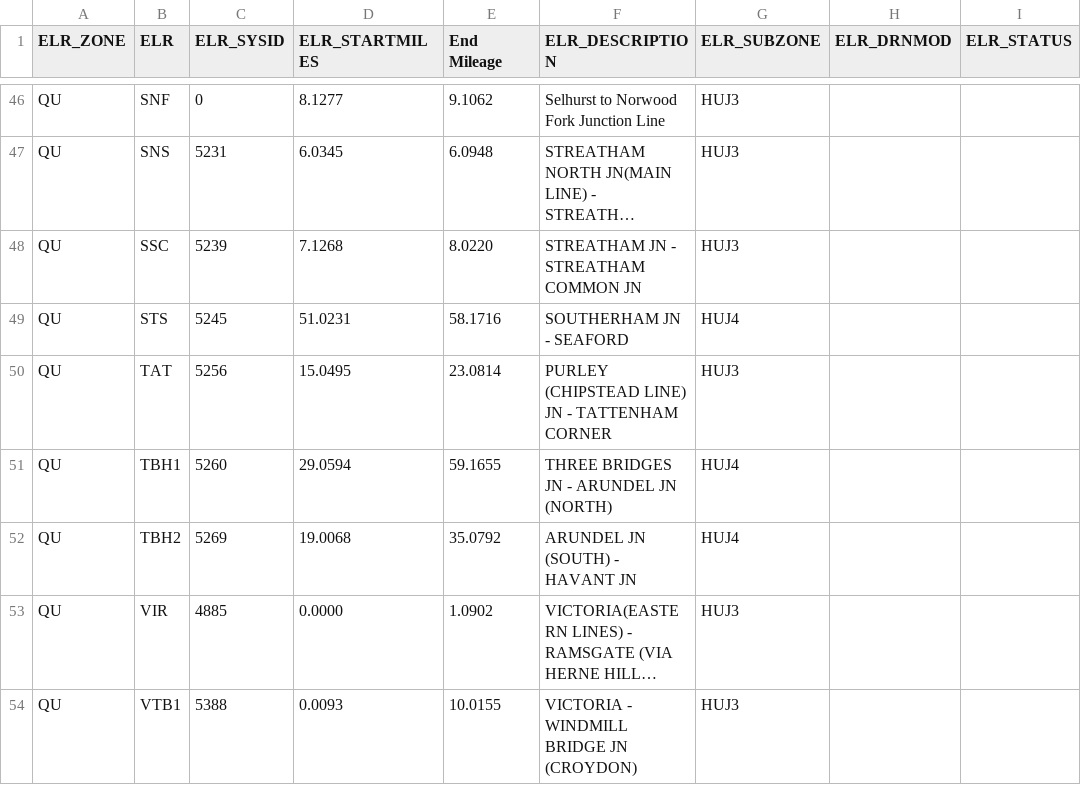
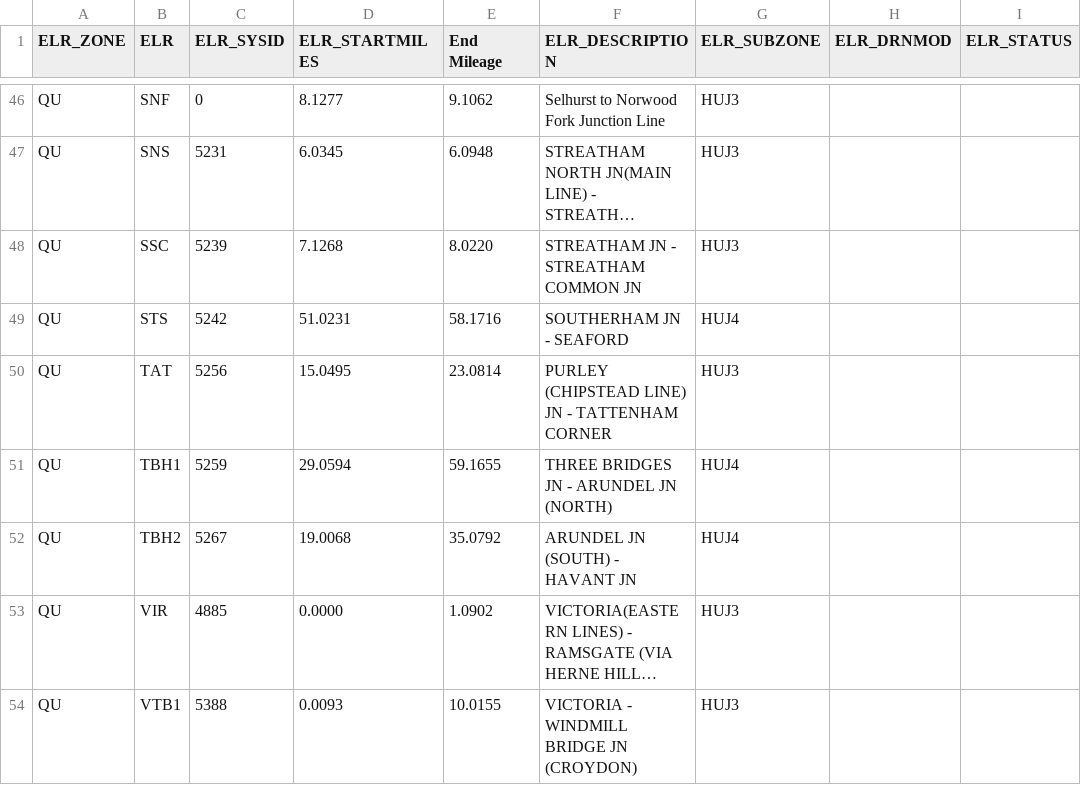
Before and after one commit to infrastructureclub/nr-national-hazard-directory, a CSV file: data/QU/elrLookup.csv, drawn as a sheet; only a part is shown, gaps mark what is left out; long unchanged cells end in …; the diff covers the shown part only; the diff names each change by its address in the sheet, - before the commit and + after, or states it on an @@ line.

```diff
--- a/data/QU/elrLookup.csv
+++ b/data/QU/elrLookup.csv
-C49 (ELR_SYSID): 5245
+C49 (ELR_SYSID): 5242
-C51 (ELR_SYSID): 5260
+C51 (ELR_SYSID): 5259
-C52 (ELR_SYSID): 5269
+C52 (ELR_SYSID): 5267
```
Also changed, not shown: 9 edited cells elsewhere in this file, data/QE/coreData.csv, data/QF/coreData.csv, 23 other files.
